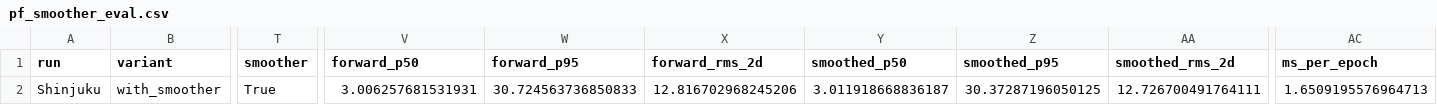
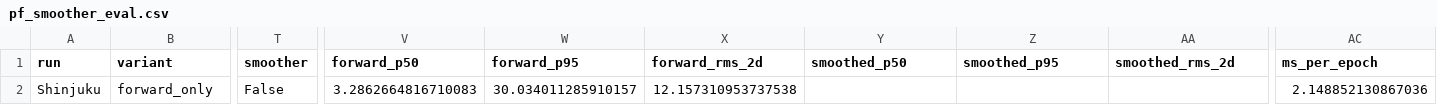
Before and after one commit to mfkiwl/gnss_gpu, a CSV file: experiments/results/pf_smoother_eval.csv, drawn as a sheet; only a part is shown, gaps mark what is left out; the diff names each change by its address in the sheet, - before the commit and + after, or states it on an @@ line.

Commit message:
MUPF experiment results: RMS best (6.24m/12.16m) but P50 worsens
Carrier phase AFV improves RMS (tail reduction) but NLOS-contaminated
satellites cause P50 regression. Need C/N0 or elevation filtering on
carrier phase measurements before AFV update.

```diff
--- a/experiments/results/pf_smoother_eval.csv
+++ b/experiments/results/pf_smoother_eval.csv
-B2 (variant): with_smoother
+B2 (variant): forward_only
-T2 (smoother): True
+T2 (smoother): False
-V2 (forward_p50): 3.006257681531931
+V2 (forward_p50): 3.2862664816710083
-W2 (forward_p95): 30.724563736850833
+W2 (forward_p95): 30.034011285910157
-X2 (forward_rms_2d): 12.816702968245206
+X2 (forward_rms_2d): 12.157310953737538
-Y2 (smoothed_p50): 3.011918668836187
+Y2 (smoothed_p50): (empty)
-Z2 (smoothed_p95): 30.37287196050125
+Z2 (smoothed_p95): (empty)
-AA2 (smoothed_rms_2d): 12.726700491764111
+AA2 (smoothed_rms_2d): (empty)
-AC2 (ms_per_epoch): 1.6509195576964713
+AC2 (ms_per_epoch): 2.148852130867036
```
